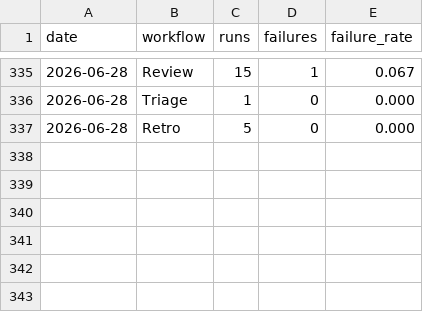
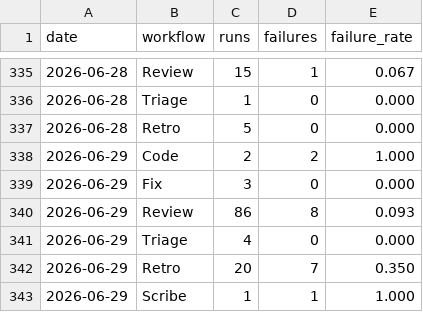
Before and after one commit to fullsend-ai/metrics, a CSV file: docs/failures.csv, drawn as a sheet; only a part is shown, gaps mark what is left out; the diff names each change by its address in the sheet, - before the commit and + after, or states it on an @@ line.

```diff
--- a/docs/failures.csv
+++ b/docs/failures.csv
+row 338: 2026-06-29 | Code | 2 | 2 | 1.000
+row 339: 2026-06-29 | Fix | 3 | 0 | 0.000
+row 340: 2026-06-29 | Review | 86 | 8 | 0.093
+row 341: 2026-06-29 | Triage | 4 | 0 | 0.000
+row 342: 2026-06-29 | Retro | 20 | 7 | 0.350
+row 343: 2026-06-29 | Scribe | 1 | 1 | 1.000
```
Also changed, not shown: docs/metrics.csv, docs/rework.csv, 3 other files.
